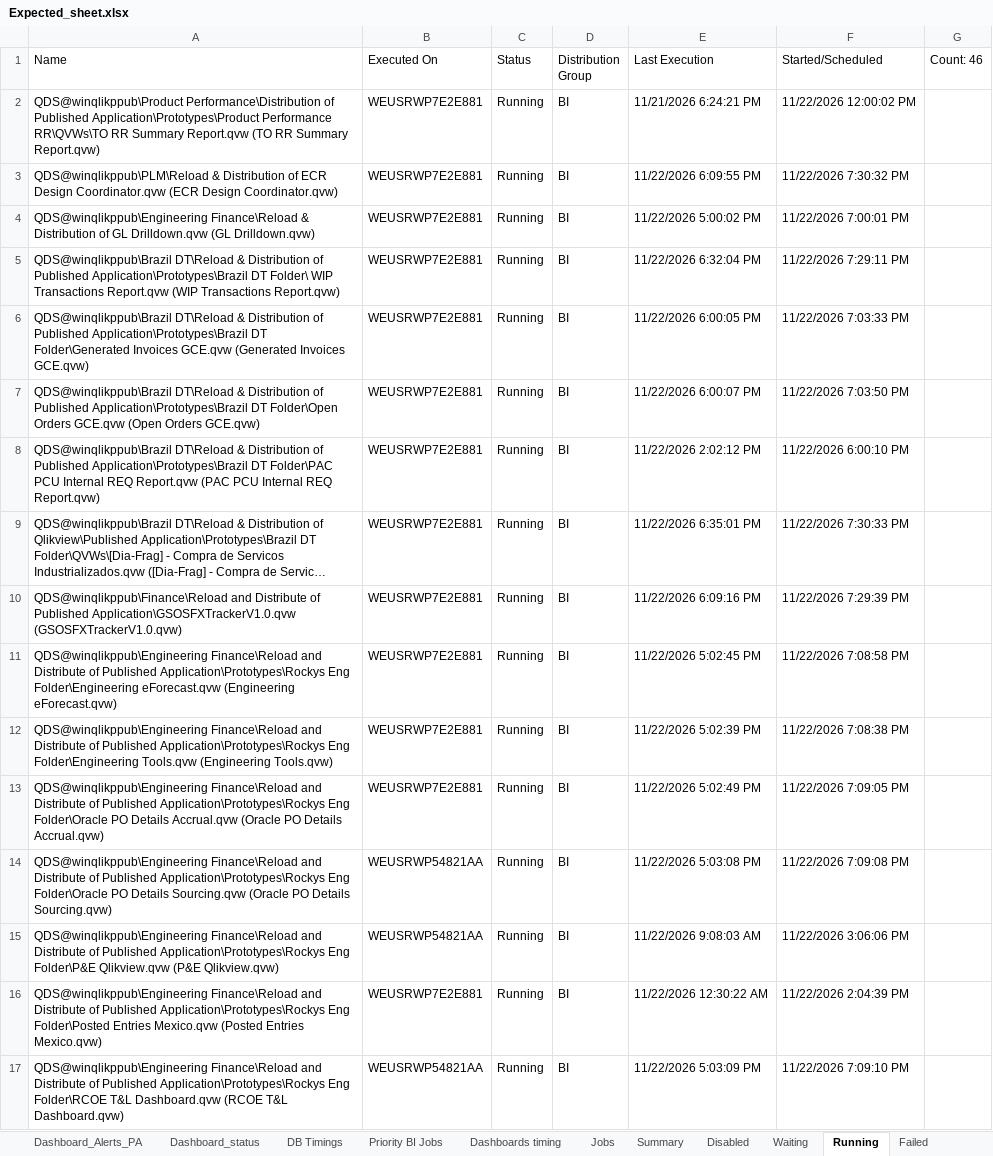
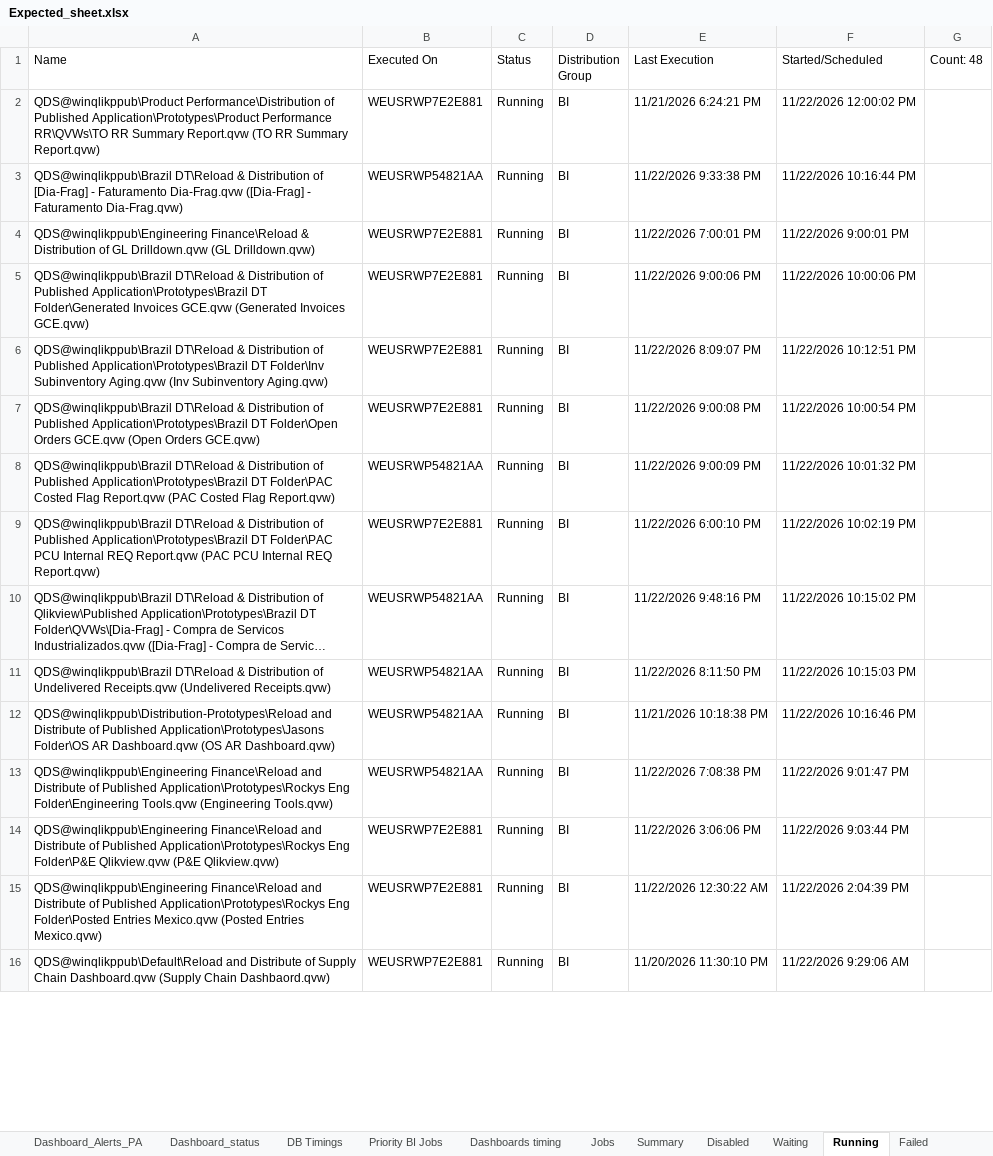
Before and after one commit to warriorcool1213-blip/Wabtec_Qlik_DB-s, an Excel workbook: Expected_sheet.xlsx, sheet Running, drawn as a sheet; only a part is shown; the shorter side is filled out with more unchanged rows; long unchanged cells end in …; values as stored, in another font and other column widths than the file's, no cell formats; removed rows and columns are numbered as before the commit, all else as after; the diff covers the shown part only; the diff names each change by its address in the sheet, - before the commit and + after, or states it on an @@ line.

Commit message:
Auto refresh dashboard data

```diff
--- a/Expected_sheet.xlsx (sheet Running)
+++ b/Expected_sheet.xlsx (sheet Running)
-G1: Count: 46
+G1: Count: 48
-A3 (Name): QDS@winqlikppub\PLM\Reload & Distribution of ECR Design Coordinator.qvw (ECR Design Coordinator.qvw)
+A3 (Name): QDS@winqlikppub\Brazil DT\Reload & Distribution of [Dia-Frag] - Faturamento Dia-Frag.qvw ([Dia-Frag] - Faturamento Dia-Frag.qvw)
-B3 (Executed On): WEUSRWP7E2E881
+B3 (Executed On): WEUSRWP54821AA
-E3 (Last Execution): 11/22/2026 6:09:55 PM
+E3 (Last Execution): 11/22/2026 9:33:38 PM
-F3 (Started/Scheduled): 11/22/2026 7:30:32 PM
+F3 (Started/Scheduled): 11/22/2026 10:16:44 PM
-E4 (Last Execution): 11/22/2026 5:00:02 PM
+E4 (Last Execution): 11/22/2026 7:00:01 PM
-F4 (Started/Scheduled): 11/22/2026 7:00:01 PM
+F4 (Started/Scheduled): 11/22/2026 9:00:01 PM
-row 5: QDS@winqlikppub\Brazil DT\Reload & Distribution of Published Application\Prototypes\Brazil DT Folder\ WIP Transactions Report.qvw (WIP Transactions Report.qvw) | WEUSRWP7E2E881 | Running | BI | 11/22/2026 6:32:04 PM | 11/22/2026 7:29:11 PM
-E5 (Last Execution): 11/22/2026 6:00:05 PM
+E5 (Last Execution): 11/22/2026 9:00:06 PM
-F5 (Started/Scheduled): 11/22/2026 7:03:33 PM
+F5 (Started/Scheduled): 11/22/2026 10:00:06 PM
+row 6: QDS@winqlikppub\Brazil DT\Reload & Distribution of Published Application\Prototypes\Brazil DT Folder\Inv Subinventory Aging.qvw (Inv Subinventory Aging.qvw) | WEUSRWP7E2E881 | Running | BI | 11/22/2026 8:09:07 PM | 11/22/2026 10:12:51 PM
-E7 (Last Execution): 11/22/2026 6:00:07 PM
+E7 (Last Execution): 11/22/2026 9:00:08 PM
-F7 (Started/Scheduled): 11/22/2026 7:03:50 PM
+F7 (Started/Scheduled): 11/22/2026 10:00:54 PM
+row 8: QDS@winqlikppub\Brazil DT\Reload & Distribution of Published Application\Prototypes\Brazil DT Folder\PAC Costed Flag Report.qvw (PAC Costed Flag Report.qvw) | WEUSRWP54821AA | Running | BI | 11/22/2026 9:00:09 PM | 11/22/2026 10:01:32 PM
-E9 (Last Execution): 11/22/2026 2:02:12 PM
+E9 (Last Execution): 11/22/2026 6:00:10 PM
-F9 (Started/Scheduled): 11/22/2026 6:00:10 PM
+F9 (Started/Scheduled): 11/22/2026 10:02:19 PM
-B10:B13 (Executed On): WEUSRWP7E2E881
+B10:B13 (Executed On): WEUSRWP54821AA
-E10 (Last Execution): 11/22/2026 6:35:01 PM
+E10 (Last Execution): 11/22/2026 9:48:16 PM
-F10 (Started/Scheduled): 11/22/2026 7:30:33 PM
+F10 (Started/Scheduled): 11/22/2026 10:15:02 PM
-A11 (Name): QDS@winqlikppub\Finance\Reload and Distribute of Published Application\GSOSFXTrackerV1.0.qvw (GSOSFXTrackerV1.0.qvw)
+A11 (Name): QDS@winqlikppub\Brazil DT\Reload & Distribution of Undelivered Receipts.qvw (Undelivered Receipts.qvw)
-E11 (Last Execution): 11/22/2026 6:09:16 PM
+E11 (Last Execution): 11/22/2026 8:11:50 PM
-F11 (Started/Scheduled): 11/22/2026 7:29:39 PM
+F11 (Started/Scheduled): 11/22/2026 10:15:03 PM
-A12 (Name): QDS@winqlikppub\Engineering Finance\Reload and Distribute of Published Application\Prototypes\Rockys Eng Folder\Engineering eForecast.qvw (Engineering eForecast.qvw)
+A12 (Name): QDS@winqlikppub\Distribution-Prototypes\Reload and Distribute of Published Application\Prototypes\Jasons Folder\OS AR Dashboard.qvw (OS AR Dashboard.qvw)
-E12 (Last Execution): 11/22/2026 5:02:45 PM
+E12 (Last Execution): 11/21/2026 10:18:38 PM
-F12 (Started/Scheduled): 11/22/2026 7:08:58 PM
+F12 (Started/Scheduled): 11/22/2026 10:16:46 PM
-E13 (Last Execution): 11/22/2026 5:02:39 PM
+E13 (Last Execution): 11/22/2026 7:08:38 PM
-F13 (Started/Scheduled): 11/22/2026 7:08:38 PM
+F13 (Started/Scheduled): 11/22/2026 9:01:47 PM
-row 13: QDS@winqlikppub\Engineering Finance\Reload and Distribute of Published Application\Prototypes\Rockys Eng Folder\Oracle PO Details Accrual.qvw (Oracle PO Details Accrual.qvw) | WEUSRWP7E2E881 | Running | BI | 11/22/2026 5:02:49 PM | 11/22/2026 7:09:05 PM
-row 14: QDS@winqlikppub\Engineering Finance\Reload and Distribute of Published Application\Prototypes\Rockys Eng Folder\Oracle PO Details Sourcing.qvw (Oracle PO Details Sourcing.qvw) | WEUSRWP54821AA | Running | BI | 11/22/2026 5:03:08 PM | 11/22/2026 7:09:08 PM
-B14 (Executed On): WEUSRWP54821AA
+B14 (Executed On): WEUSRWP7E2E881
-E14 (Last Execution): 11/22/2026 9:08:03 AM
+E14 (Last Execution): 11/22/2026 3:06:06 PM
-F14 (Started/Scheduled): 11/22/2026 3:06:06 PM
+F14 (Started/Scheduled): 11/22/2026 9:03:44 PM
-row 17: QDS@winqlikppub\Engineering Finance\Reload and Distribute of Published Application\Prototypes\Rockys Eng Folder\RCOE T&L Dashboard.qvw (RCOE T&L Dashboard.qvw) | WEUSRWP54821AA | Running | BI | 11/22/2026 5:03:09 PM | 11/22/2026 7:09:10 PM
```
Also changed, not shown: 12 added rows, 8 removed rows and 62 edited cells elsewhere in this sheet, sheet Waiting, sheet Jobs, sheet Dashboard_status, sheet Summary, sheet Failed, sheet DB Timings, 3 more sheets, cell formats.
